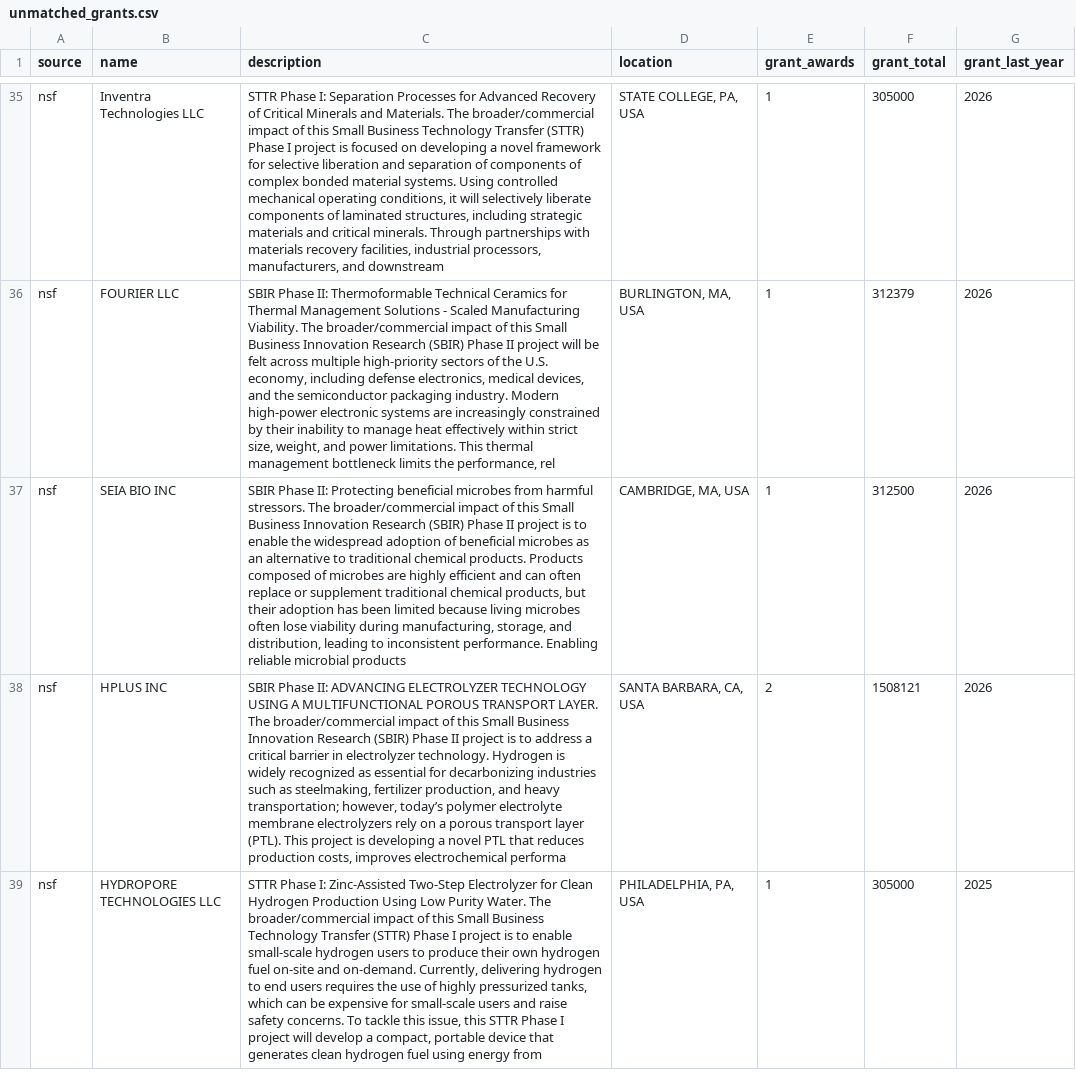
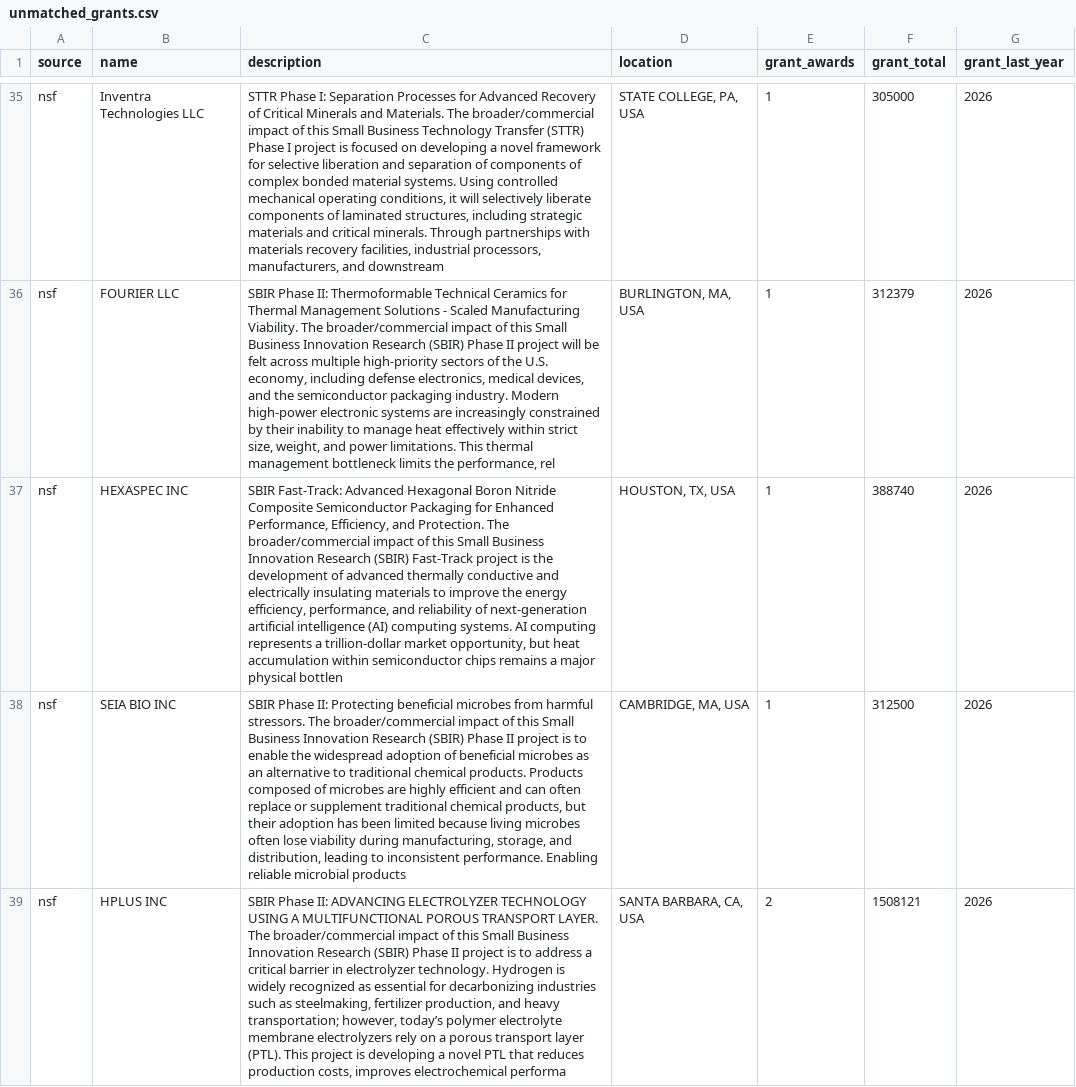
Before and after one commit to nikhil-codedesign/vc-sourcing-engine, a CSV file: data/unmatched_grants.csv, drawn as a sheet; only a part is shown, gaps mark what is left out; the shorter side is filled out with more unchanged rows; the diff names each change by its address in the sheet, - before the commit and + after, or states it on an @@ line.

```diff
--- a/data/unmatched_grants.csv
+++ b/data/unmatched_grants.csv
+row 37: nsf | HEXASPEC INC | SBIR Fast-Track: Advanced Hexagonal Boron Nitride Composite Semiconductor Packaging for Enhanced Performance, Efficiency, and Protection. The broader/commercial impact of this Small Business Innovation Research (SBIR) Fast-Track project is the development of advanced thermally conductive and electrically insulating materials to improve the energy efficiency, performance, and reliability of next-generation artificial intelligence (AI) computing systems. AI computing represents a trillion-dollar market opportunity, but heat accumulation within semiconductor chips remains a major physical bottlen | HOUSTON, TX, USA | 1 | 388740 | 2026
```
Also changed, not shown: data/raw_github.csv, data/raw_hn.csv, 3 other files.
